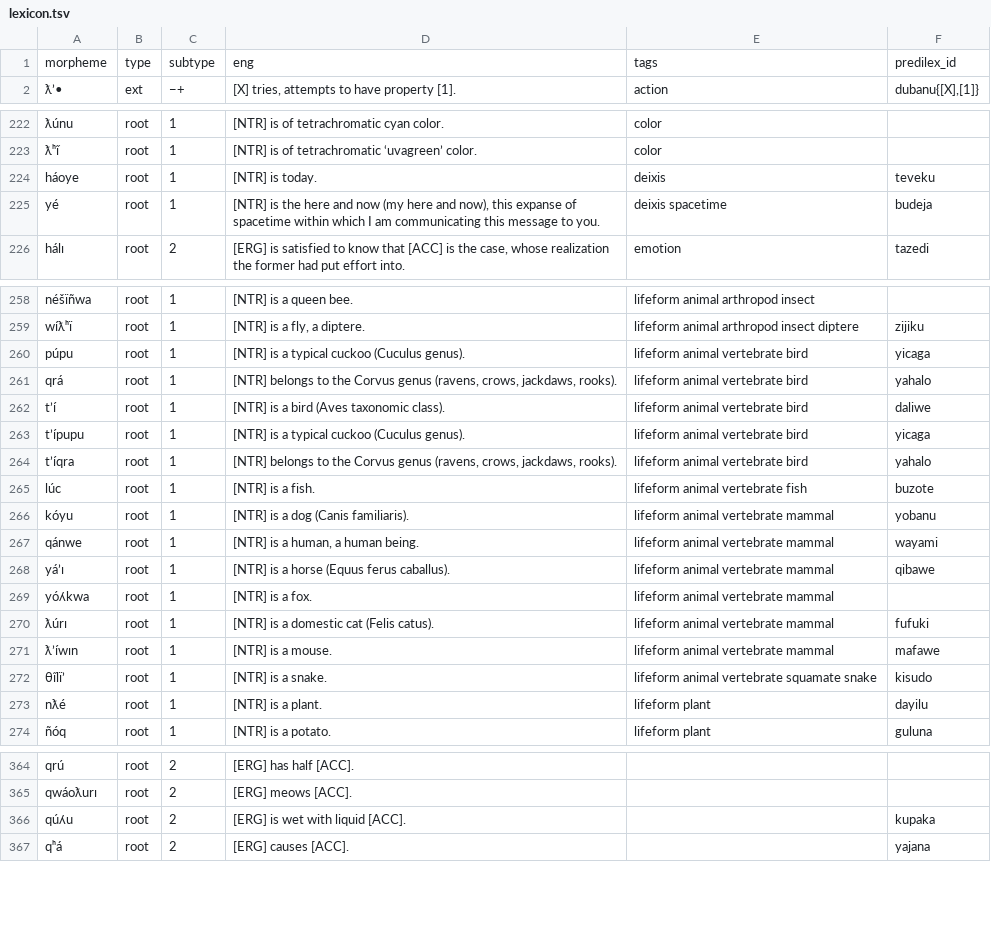
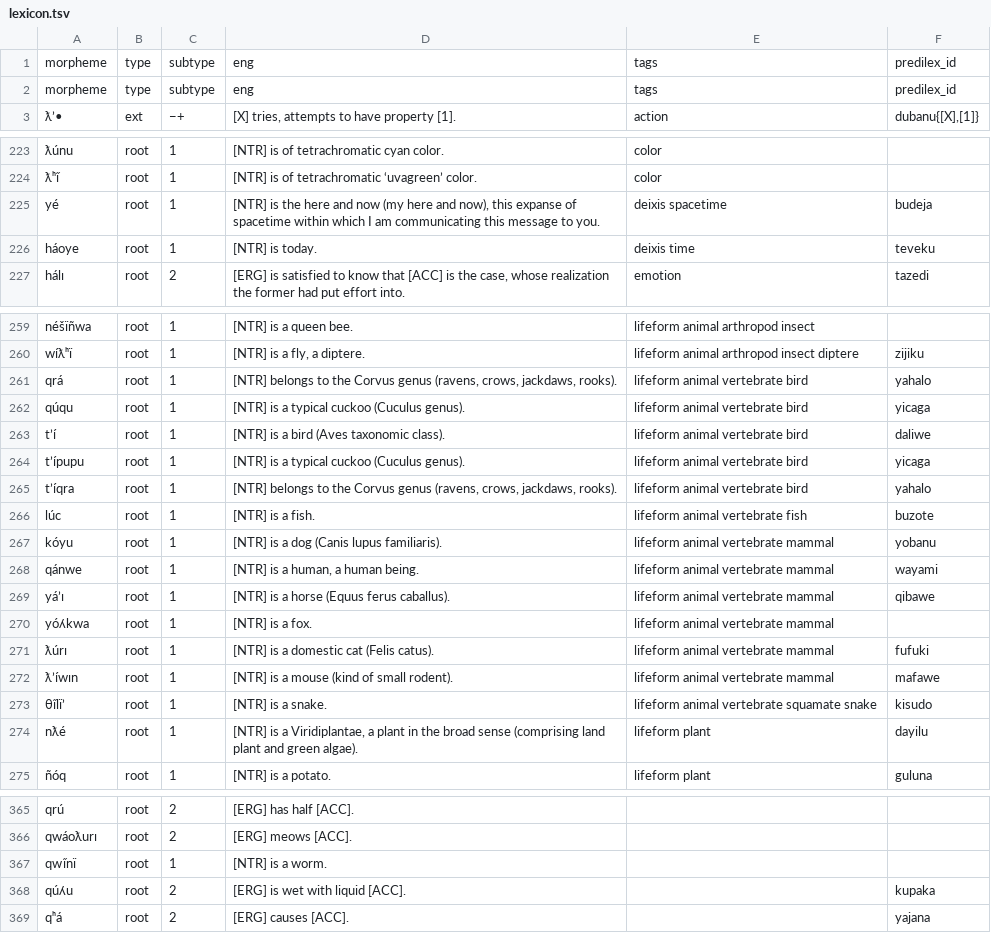
Before and after one commit to Ntsekees/Nahaiwa, a TSV file: lexicon.tsv, drawn as a sheet; only a part is shown, gaps mark what is left out; removed rows and columns are numbered as before the commit, all else as after; the diff covers the shown part only; the diff names each change by its address in the sheet, - before the commit and + after, or states it on an @@ line.

Commit message:
Lexicon update: Syncing with Predilex, adding a few entries…

```diff
--- a/lexicon.tsv
+++ b/lexicon.tsv
+row 2: morpheme | type | subtype | eng | tags | predilex_id
-row 224: háoye | root | 1 | [NTR] is today. | deixis | teveku
+row 226: háoye | root | 1 | [NTR] is today. | deixis time | teveku
-row 260: púpu | root | 1 | [NTR] is a typical cuckoo (Cuculus genus). | lifeform animal vertebrate bird | yicaga
+row 262: qúqu | root | 1 | [NTR] is a typical cuckoo (Cuculus genus). | lifeform animal vertebrate bird | yicaga
-D267: [NTR] is a dog (Canis familiaris).
+D267: [NTR] is a dog (Canis lupus familiaris).
-D272: [NTR] is a mouse.
+D272: [NTR] is a mouse (kind of small rodent).
-D274: …is a plant.
+D274: …is a Viridiplantae, a plant in the broad sense (comprising land plant and green algae).
+row 367: qwı̋nï | root | 1 | [NTR] is a worm.
```
Also changed, not shown: 1 added row and 6 edited cells elsewhere in this file.
